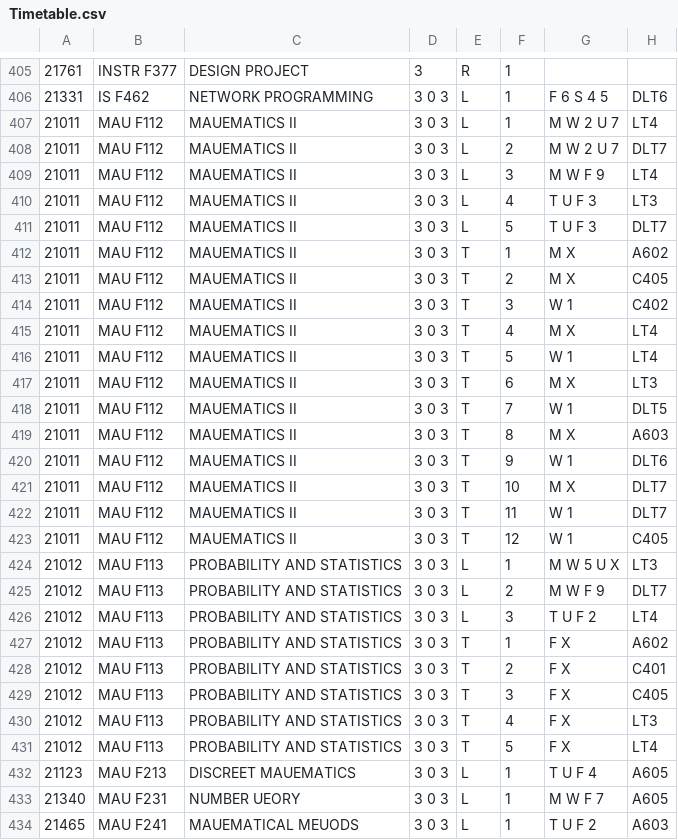
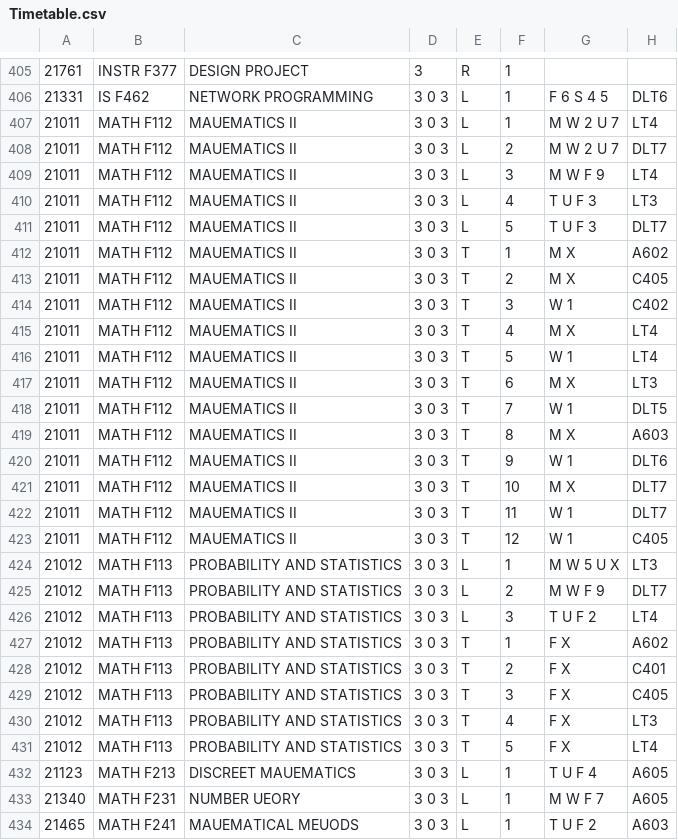
Before and after one commit to SahilMaheshwari/Autocal, a CSV file: Timetable.csv, drawn as a sheet; only a part is shown, gaps mark what is left out; the diff covers the shown part only.

```diff
--- a/Timetable.csv
+++ b/Timetable.csv
@@ -406,29 +406,29 @@
 21331,IS F462,NETWORK PROGRAMMING,3 0 3,L,1,F 6 S 4 5,DLT6
-21011,MAU F112,MAUEMATICS II,3 0 3,L,1,M W 2 U 7,LT4
-21011,MAU F112,MAUEMATICS II,3 0 3,L,2,M W 2 U 7,DLT7
-21011,MAU F112,MAUEMATICS II,3 0 3,L,3,M W F 9,LT4
-21011,MAU F112,MAUEMATICS II,3 0 3,L,4,T U F 3,LT3
-21011,MAU F112,MAUEMATICS II,3 0 3,L,5,T U F 3,DLT7
-21011,MAU F112,MAUEMATICS II,3 0 3,T,1,M X,A602
-21011,MAU F112,MAUEMATICS II,3 0 3,T,2,M X,C405
-21011,MAU F112,MAUEMATICS II,3 0 3,T,3,W 1,C402
-21011,MAU F112,MAUEMATICS II,3 0 3,T,4,M X,LT4
-21011,MAU F112,MAUEMATICS II,3 0 3,T,5,W 1,LT4
-21011,MAU F112,MAUEMATICS II,3 0 3,T,6,M X,LT3
-21011,MAU F112,MAUEMATICS II,3 0 3,T,7,W 1,DLT5
-21011,MAU F112,MAUEMATICS II,3 0 3,T,8,M X,A603
-21011,MAU F112,MAUEMATICS II,3 0 3,T,9,W 1,DLT6
-21011,MAU F112,MAUEMATICS II,3 0 3,T,10,M X,DLT7
-21011,MAU F112,MAUEMATICS II,3 0 3,T,11,W 1,DLT7
-21011,MAU F112,MAUEMATICS II,3 0 3,T,12,W 1,C405
-21012,MAU F113,PROBABILITY AND STATISTICS,3 0 3,L,1,M W 5 U X,LT3
-21012,MAU F113,PROBABILITY AND STATISTICS,3 0 3,L,2,M W F 9,DLT7
-21012,MAU F113,PROBABILITY AND STATISTICS,3 0 3,L,3,T U F 2,LT4
-21012,MAU F113,PROBABILITY AND STATISTICS,3 0 3,T,1,F X,A602
-21012,MAU F113,PROBABILITY AND STATISTICS,3 0 3,T,2,F X,C401
-21012,MAU F113,PROBABILITY AND STATISTICS,3 0 3,T,3,F X,C405
-21012,MAU F113,PROBABILITY AND STATISTICS,3 0 3,T,4,F X,LT3
-21012,MAU F113,PROBABILITY AND STATISTICS,3 0 3,T,5,F X,LT4
-21123,MAU F213,DISCREET MAUEMATICS,3 0 3,L,1,T U F 4,A605
-21340,MAU F231,NUMBER UEORY,3 0 3,L,1,M W F 7,A605
-21465,MAU F241,MAUEMATICAL MEUODS,3 0 3,L,1,T U F 2,A603
+21011,MATH F112,MAUEMATICS II,3 0 3,L,1,M W 2 U 7,LT4
+21011,MATH F112,MAUEMATICS II,3 0 3,L,2,M W 2 U 7,DLT7
+21011,MATH F112,MAUEMATICS II,3 0 3,L,3,M W F 9,LT4
+21011,MATH F112,MAUEMATICS II,3 0 3,L,4,T U F 3,LT3
+21011,MATH F112,MAUEMATICS II,3 0 3,L,5,T U F 3,DLT7
+21011,MATH F112,MAUEMATICS II,3 0 3,T,1,M X,A602
+21011,MATH F112,MAUEMATICS II,3 0 3,T,2,M X,C405
+21011,MATH F112,MAUEMATICS II,3 0 3,T,3,W 1,C402
+21011,MATH F112,MAUEMATICS II,3 0 3,T,4,M X,LT4
+21011,MATH F112,MAUEMATICS II,3 0 3,T,5,W 1,LT4
+21011,MATH F112,MAUEMATICS II,3 0 3,T,6,M X,LT3
+21011,MATH F112,MAUEMATICS II,3 0 3,T,7,W 1,DLT5
+21011,MATH F112,MAUEMATICS II,3 0 3,T,8,M X,A603
+21011,MATH F112,MAUEMATICS II,3 0 3,T,9,W 1,DLT6
+21011,MATH F112,MAUEMATICS II,3 0 3,T,10,M X,DLT7
+21011,MATH F112,MAUEMATICS II,3 0 3,T,11,W 1,DLT7
+21011,MATH F112,MAUEMATICS II,3 0 3,T,12,W 1,C405
+21012,MATH F113,PROBABILITY AND STATISTICS,3 0 3,L,1,M W 5 U X,LT3
+21012,MATH F113,PROBABILITY AND STATISTICS,3 0 3,L,2,M W F 9,DLT7
+21012,MATH F113,PROBABILITY AND STATISTICS,3 0 3,L,3,T U F 2,LT4
+21012,MATH F113,PROBABILITY AND STATISTICS,3 0 3,T,1,F X,A602
+21012,MATH F113,PROBABILITY AND STATISTICS,3 0 3,T,2,F X,C401
+21012,MATH F113,PROBABILITY AND STATISTICS,3 0 3,T,3,F X,C405
+21012,MATH F113,PROBABILITY AND STATISTICS,3 0 3,T,4,F X,LT3
+21012,MATH F113,PROBABILITY AND STATISTICS,3 0 3,T,5,F X,LT4
+21123,MATH F213,DISCREET MAUEMATICS,3 0 3,L,1,T U F 4,A605
+21340,MATH F231,NUMBER UEORY,3 0 3,L,1,M W F 7,A605
+21465,MATH F241,MAUEMATICAL MEUODS,3 0 3,L,1,T U F 2,A603
```
Also changed, not shown: 25 edited cells elsewhere in this file, 2 other files.
